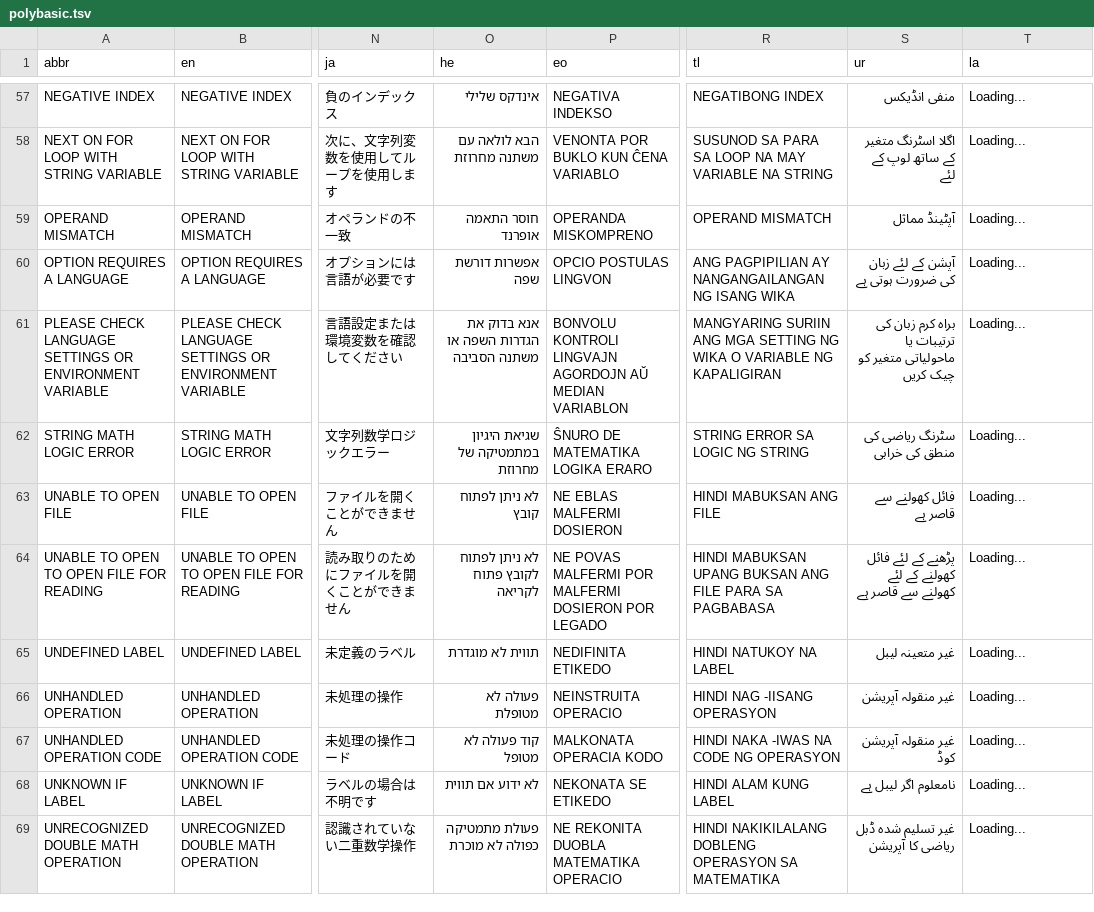
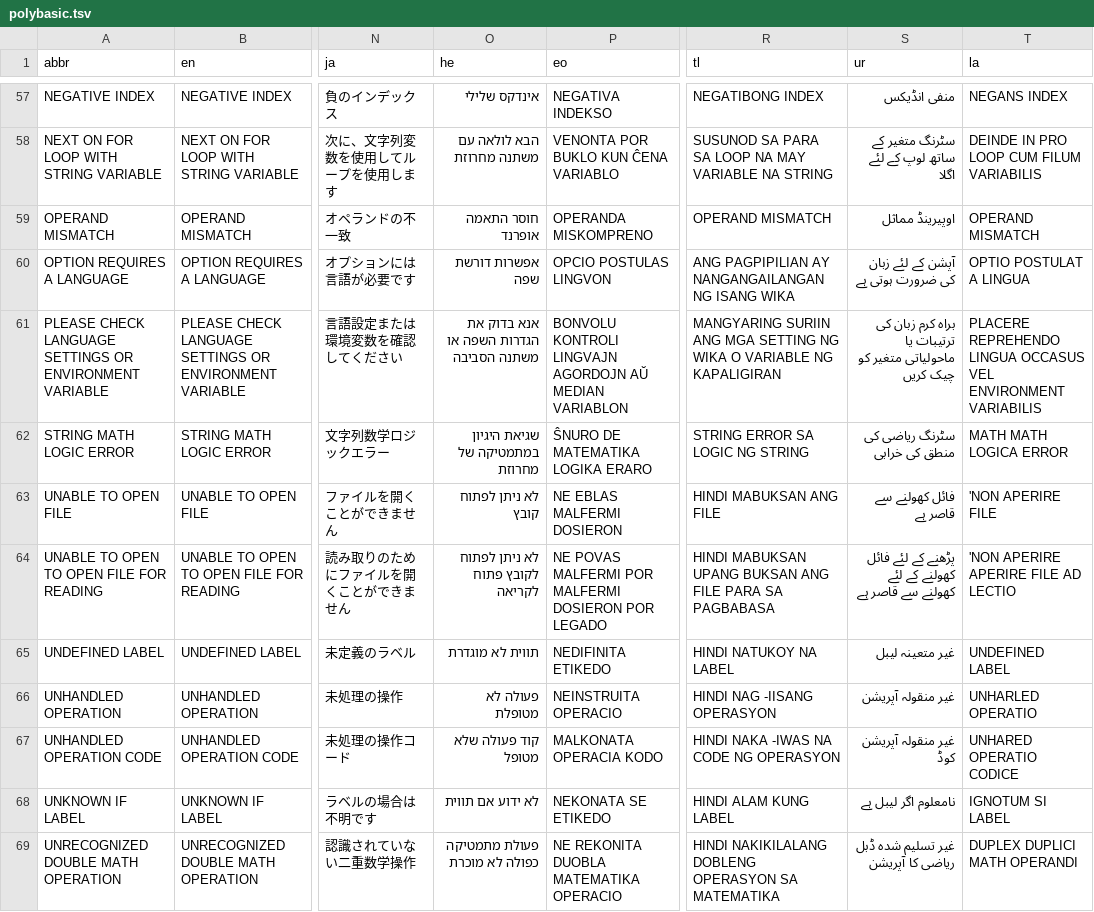
Before and after one commit to GorillaSapiens/polyBASIC, a TSV file: src/autotranslate/polybasic.tsv, drawn as a sheet; only a part is shown, gaps mark what is left out; the diff covers the shown part only; the diff names each change by its address in the sheet, - before the commit and + after, or states it on an @@ line.

```diff
--- a/src/autotranslate/polybasic.tsv
+++ b/src/autotranslate/polybasic.tsv
-T57 (la): Loading...
+T57 (la): NEGANS INDEX
-S58 (ur): اگلا اسٹرنگ متغیر کے ساتھ لوپ کے لئے
+S58 (ur): سٹرنگ متغیر کے ساتھ لوپ کے لئے اگلا
-T58 (la): Loading...
+T58 (la): DEINDE IN PRO LOOP CUM FILUM VARIABILIS
-S59 (ur): آپٹینڈ مماثل
+S59 (ur): اوپیرینڈ مماثل
-T59 (la): Loading...
+T59 (la): OPERAND MISMATCH
-T60 (la): Loading...
+T60 (la): OPTIO POSTULAT A LINGUA
-T61 (la): Loading...
+T61 (la): PLACERE REPREHENDO LINGUA OCCASUS VEL ENVIRONMENT VARIABILIS
-T62 (la): Loading...
+T62 (la): MATH MATH LOGICA ERROR
-T63 (la): Loading...
+T63 (la): 'NON APERIRE FILE
-T64 (la): Loading...
+T64 (la): 'NON APERIRE APERIRE FILE AD LECTIO
-T65 (la): Loading...
+T65 (la): UNDEFINED LABEL
-T66 (la): Loading...
+T66 (la): UNHARLED OPERATIO
-O67 (he): קוד פעולה לא מטופל
+O67 (he): קוד פעולה שלא מטופל
-T67 (la): Loading...
+T67 (la): UNHARED OPERATIO CODICE
-T68 (la): Loading...
+T68 (la): IGNOTUM SI LABEL
-T69 (la): Loading...
+T69 (la): DUPLEX DUPLICI MATH OPERANDI
```
Also changed, not shown: 83 edited cells elsewhere in this file, 1 other file.
